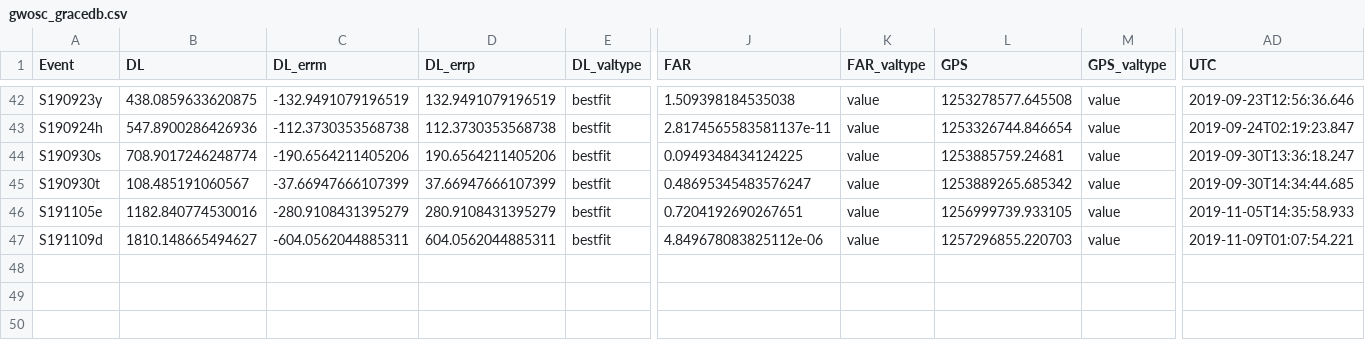
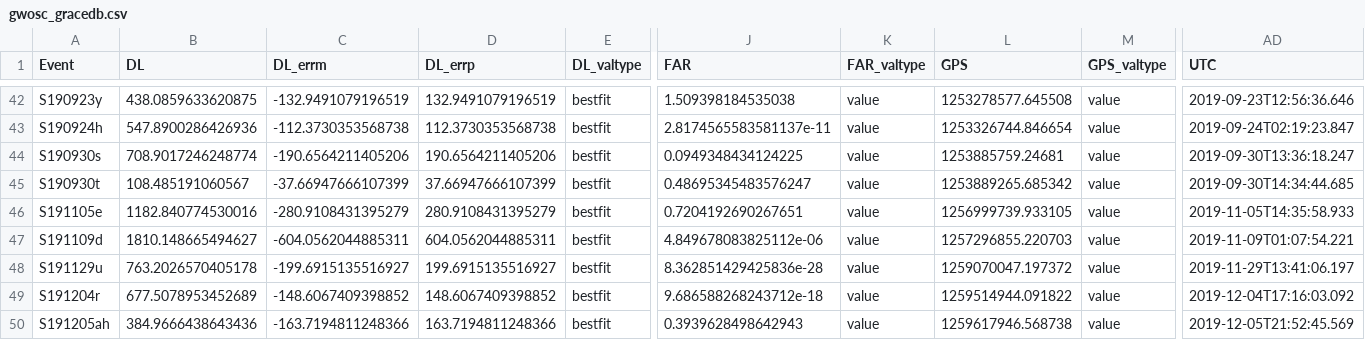
Before and after one commit to cardiffgravity/gwcat-data, a CSV file: data/gwosc_gracedb.csv, drawn as a sheet; only a part is shown, gaps mark what is left out; rows hold the shown columns only; the diff names each change by its address in the sheet, - before the commit and + after, or states it on an @@ line.

Commit message:
data updated 2019-12-08_21:21:01_GMT

```diff
--- a/data/gwosc_gracedb.csv
+++ b/data/gwosc_gracedb.csv
+row 48: S191129u | 763.2026570405178 | -199.6915135516927 | 199.6915135516927 | bestfit | 8.362851429425836e-28 | value | 1259070047.197372 | value | 2019-11-29T13:41:06.197
+row 49: S191204r | 677.5078953452689 | -148.6067409398852 | 148.6067409398852 | bestfit | 9.686588268243712e-18 | value | 1259514944.091822 | value | 2019-12-04T17:16:03.092
+row 50: S191205ah | 384.9666438643436 | -163.7194811248366 | 163.7194811248366 | bestfit | 0.3939628498642943 | value | 1259617946.568738 | value | 2019-12-05T21:52:45.569
```
Also changed, not shown: 9 other files.
